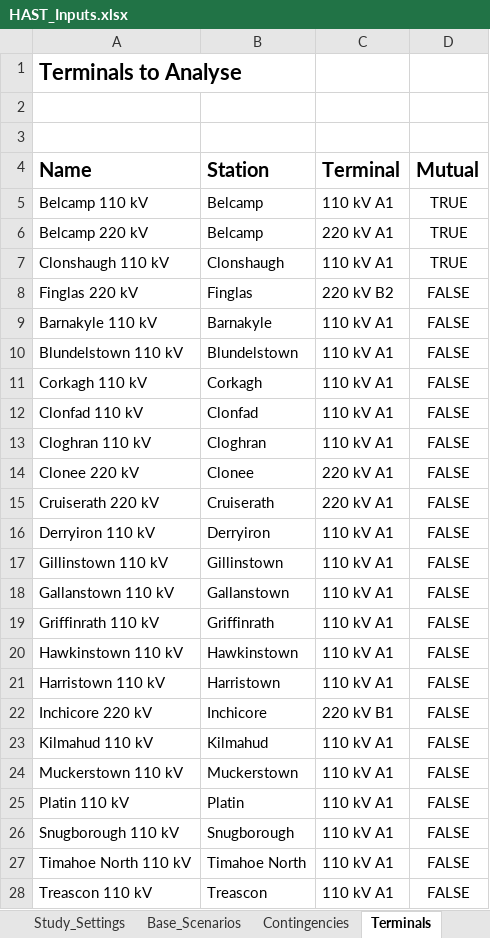
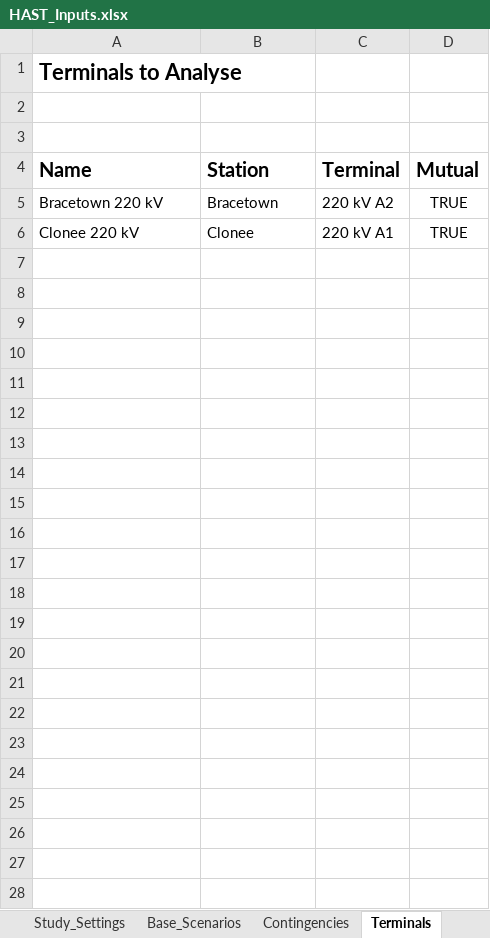
Before and after one commit to NegarShams/JA7896-AEMO_PF_Harmonic_Tool, an Excel workbook: HAST_Inputs.xlsx, sheet Terminals, drawn as a sheet; values as stored, in another font and other column widths than the file's, no borders; removed rows and columns are numbered as before the commit, all else as after; the diff names each change by its address in the sheet, - before the commit and + after, or states it on an @@ line.

```diff
--- a/HAST_Inputs.xlsx (sheet Terminals)
+++ b/HAST_Inputs.xlsx (sheet Terminals)
-row 5: Belcamp 110 kV | Belcamp | 110 kV A1 | TRUE
-A5 (Name): Belcamp 220 kV
+A5 (Name): Bracetown 220 kV
-B5 (Station): Belcamp
+B5 (Station): Bracetown
-C5 (Terminal): 220 kV A1
+C5 (Terminal): 220 kV A2
-row 7: Clonshaugh 110 kV | Clonshaugh | 110 kV A1 | TRUE
-row 8: Finglas 220 kV | Finglas | 220 kV B2 | FALSE
-row 9: Barnakyle 110 kV | Barnakyle | 110 kV A1 | FALSE
-row 10: Blundelstown 110 kV | Blundelstown | 110 kV A1 | FALSE
-row 11: Corkagh 110 kV | Corkagh | 110 kV A1 | FALSE
-row 12: Clonfad 110 kV | Clonfad | 110 kV A1 | FALSE
-row 13: Cloghran 110 kV | Cloghran | 110 kV A1 | FALSE
-D6 (Mutual): FALSE
+D6 (Mutual): TRUE
-row 15: Cruiserath 220 kV | Cruiserath | 220 kV A1 | FALSE
-row 16: Derryiron 110 kV | Derryiron | 110 kV A1 | FALSE
-row 17: Gillinstown 110 kV | Gillinstown | 110 kV A1 | FALSE
-row 18: Gallanstown 110 kV | Gallanstown | 110 kV A1 | FALSE
-row 19: Griffinrath 110 kV | Griffinrath | 110 kV A1 | FALSE
-row 20: Hawkinstown 110 kV | Hawkinstown | 110 kV A1 | FALSE
-row 21: Harristown 110 kV | Harristown | 110 kV A1 | FALSE
-row 22: Inchicore 220 kV | Inchicore | 220 kV B1 | FALSE
-row 23: Kilmahud 110 kV | Kilmahud | 110 kV A1 | FALSE
-row 24: Muckerstown 110 kV | Muckerstown | 110 kV A1 | FALSE
-row 25: Platin 110 kV | Platin | 110 kV A1 | FALSE
-row 26: Snugborough 110 kV | Snugborough | 110 kV A1 | FALSE
-row 27: Timahoe North 110 kV | Timahoe North | 110 kV A1 | FALSE
-row 28: Treascon 110 kV | Treascon | 110 kV A1 | FALSE
```
Also changed, not shown: sheet Contingencies, sheet Filters, sheet Base_Scenarios, sheet Frequency_Sweep, sheet Study_Settings, 5 other files.
